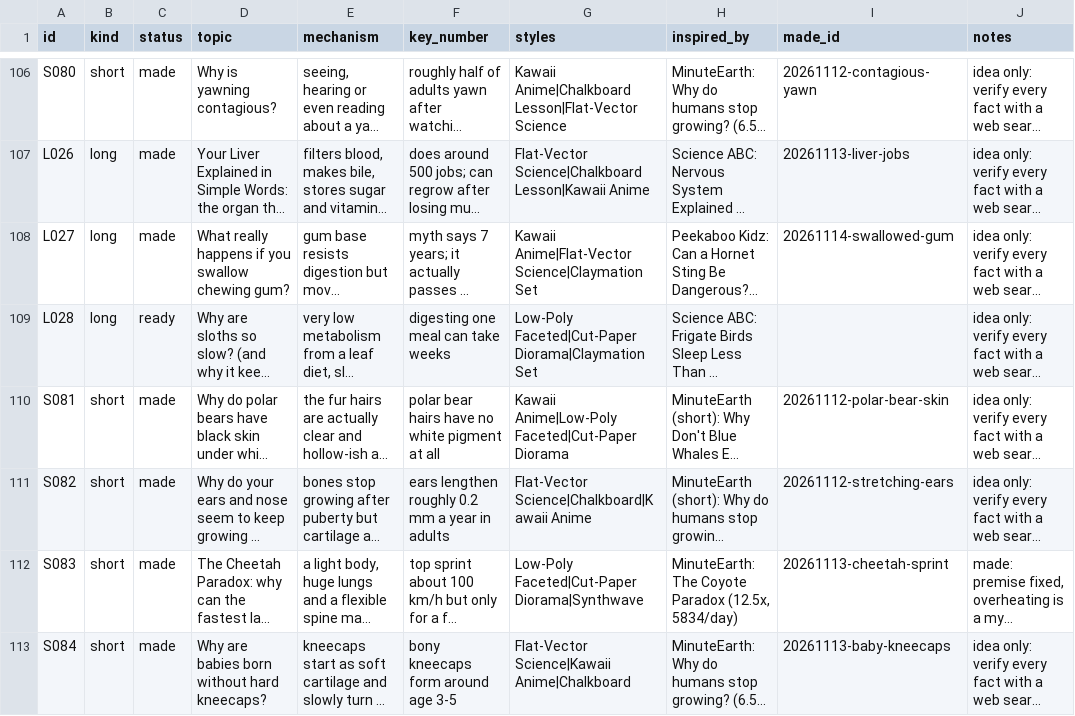
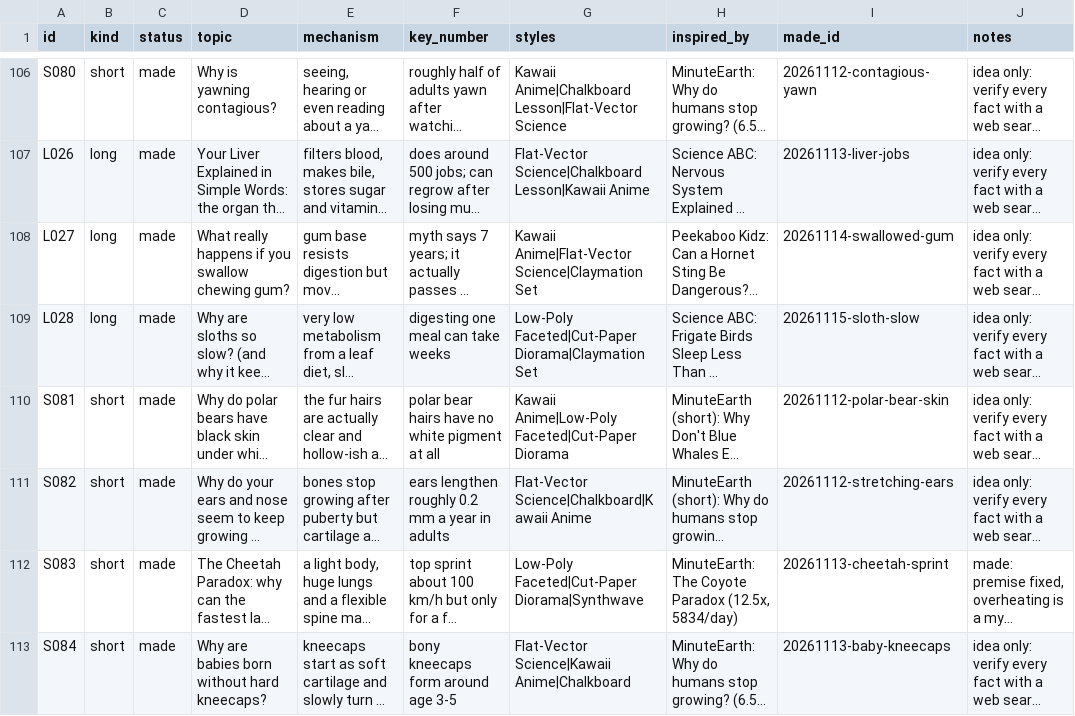
Before and after one commit to akachwaha27/shorts-autopilot, a CSV file: explainer/topics/queue.csv, drawn as a sheet; only a part is shown, gaps mark what is left out; long unchanged cells end in …; the diff names each change by its address in the sheet, - before the commit and + after, or states it on an @@ line.

```diff
--- a/explainer/topics/queue.csv
+++ b/explainer/topics/queue.csv
-C109 (status): ready
+C109 (status): made
-I109 (made_id): (empty)
+I109 (made_id): 20261115-sloth-slow
```
Also changed, not shown: 5 other files.
